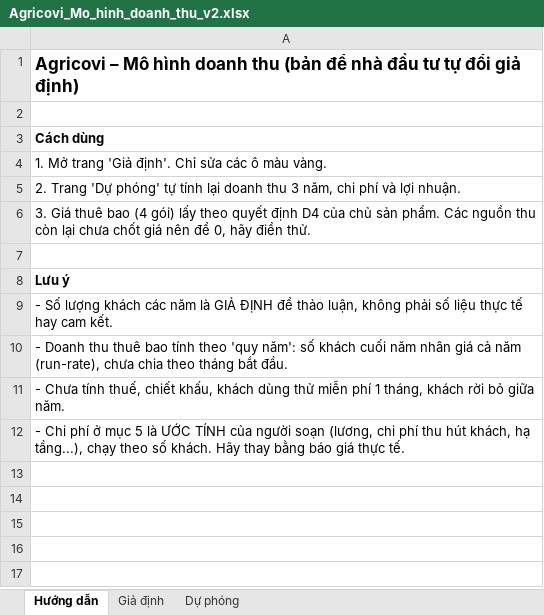
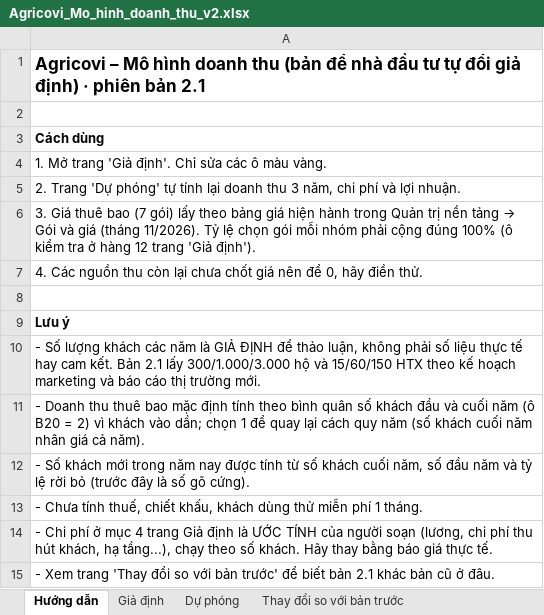
Before and after one commit to trungthanh0203/Agricovi, an Excel workbook: docs/Agricovi_Mo_hinh_doanh_thu_v2.xlsx, sheet Hướng dẫn, drawn as a sheet; values as stored, in another font and other column widths than the file's, no borders; addresses are those after the commit; the diff names each change by its address in the sheet, - before the commit and + after, or states it on an @@ line.

```diff
--- a/docs/Agricovi_Mo_hinh_doanh_thu_v2.xlsx (sheet Hướng dẫn)
+++ b/docs/Agricovi_Mo_hinh_doanh_thu_v2.xlsx (sheet Hướng dẫn)
+sheet tab: Thay đổi so với bản trước
-A1: …giả định)
+A1: …giả định) · phiên bản 2.1
@@ A6: …thuê bao (4 gói) lấy theo quyết định D4 của chủ sản phẩm. Các nguồn thu còn lại chưa chốt giá nên để 0, hãy điền thử. → …thuê bao (7 gói) lấy theo bảng giá hiện hành trong Quản trị nền tảng → Gói và giá (tháng 11/2026). Tỷ lệ chọn gói mỗi nhóm phải cộng đúng 100% (ô kiểm tra ở hàng 12 trang 'Giả định'). @@
+row 7: 4. Các nguồn thu còn lại chưa chốt giá nên để 0, hãy điền thử.
-A10: …cam kết.
+A10: …cam kết. Bản 2.1 lấy 300/1.000/3.000 hộ và 15/60/150 HTX theo kế hoạch marketing và báo cáo thị trường mới.
-A11: …thuê bao tính theo 'quy năm': số khách cuối năm nhân giá cả năm (run-rate), chưa chia theo tháng bắt đầu.
+A11: …thuê bao mặc định tính theo bình quân số khách đầu và cuối năm (ô B20 = 2) vì khách vào dần; chọn 1 để quay lại cách quy năm (số khách cuối năm nhân giá cả năm).
-A12: - Chưa tính thuế, chiết khấu, khách dùng thử miễn phí 1 tháng, khách rời bỏ giữa năm.
+A12: - Số khách mới trong năm nay được tính từ số khách cuối năm, số đầu năm và tỷ lệ rời bỏ (trước đây là số gõ cứng).
-A13: - Chi phí ở mục 5 là ƯỚC TÍNH của người soạn (lương, chi phí thu hút khách, hạ tầng...), chạy theo số khách. Hãy thay bằng báo giá thực tế.
+A13: - Chưa tính thuế, chiết khấu, khách dùng thử miễn phí 1 tháng.
+row 14: - Chi phí ở mục 4 trang Giả định là ƯỚC TÍNH của người soạn (lương, chi phí thu hút khách, hạ tầng...), chạy theo số khách. Hãy thay bằng báo giá thực tế.
+row 15: - Xem trang 'Thay đổi so với bản trước' để biết bản 2.1 khác bản cũ ở đâu.
```
Also changed, not shown: sheet Dự phóng, sheet Giả định.
